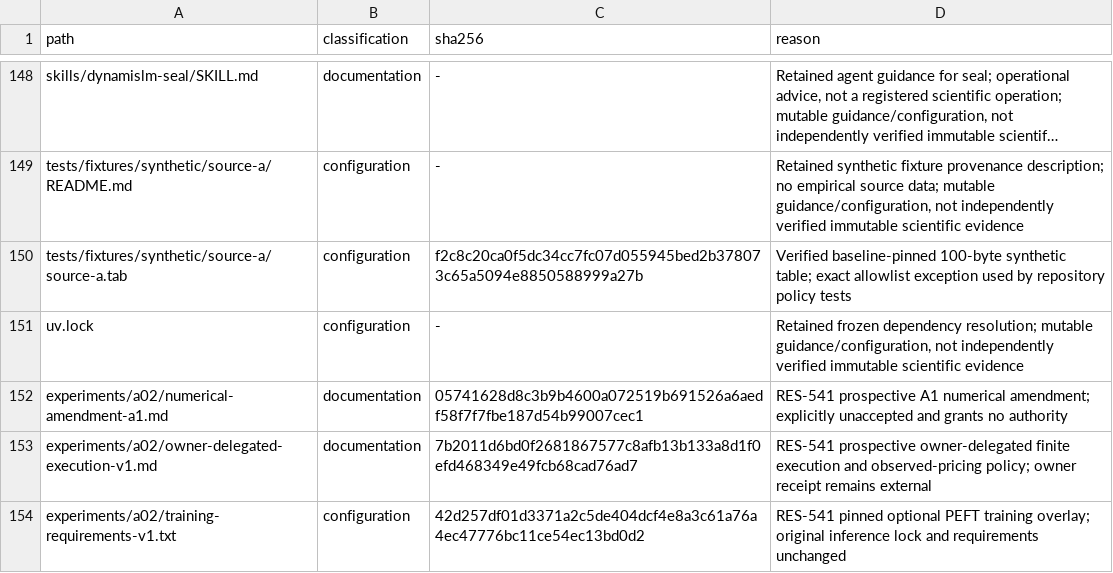
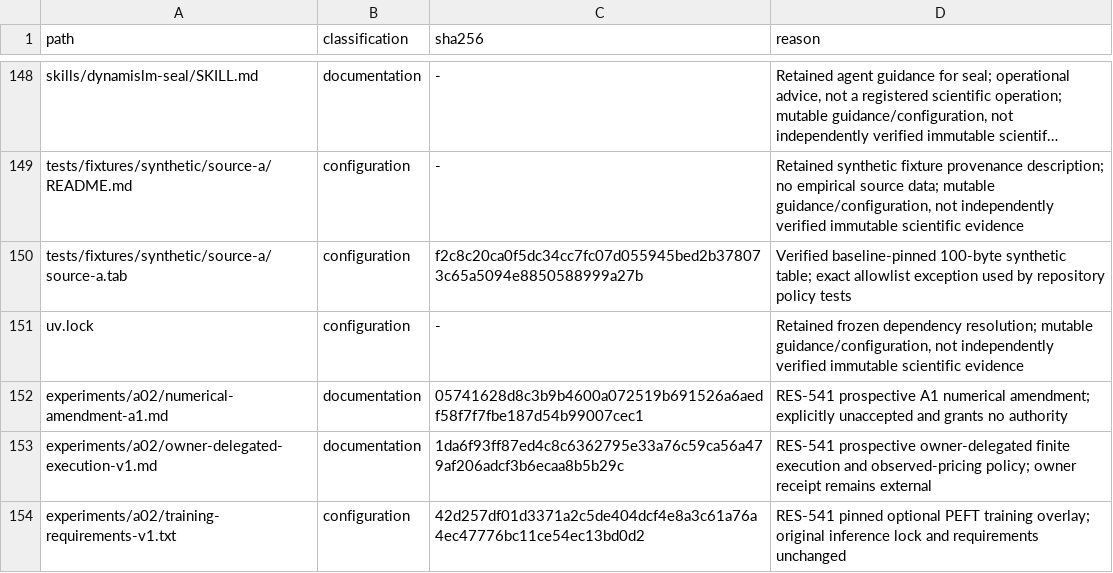
Before and after one commit to Litju/DynamisLM, a TSV file: .repo-policy/noncode-inventory.tsv, drawn as a sheet; only a part is shown, gaps mark what is left out; long unchanged cells end in ….

```diff
--- a/.repo-policy/noncode-inventory.tsv
+++ b/.repo-policy/noncode-inventory.tsv
@@ -152,3 +152,3 @@ uv.lock	configuration	-	Retained frozen dependency resolution; mutable guidance/
 experiments/a02/numerical-amendment-a1.md	documentation	05741628d8c3b9b4600a072519b691526a6aedf58f7f7fbe187d54b99007cec1	RES-541 prospective A1 numerical amendment; explicitly unaccepted and grants no authority
-experiments/a02/owner-delegated-execution-v1.md	documentation	7b2011d6bd0f2681867577c8afb13b133a8d1f0efd468349e49fcb68cad76ad7	RES-541 prospective owner-delegated finite execution and observed-pricing policy; owner receipt remains external
+experiments/a02/owner-delegated-execution-v1.md	documentation	1da6f93ff87ed4c8c6362795e33a76c59ca56a479af206adcf3b6ecaa8b5b29c	RES-541 prospective owner-delegated finite execution and observed-pricing policy; owner receipt remains external
 experiments/a02/training-requirements-v1.txt	configuration	42d257df01d3371a2c5de404dcf4e8a3c61a76a4ec47776bc11ce54ec13bd0d2	RES-541 pinned optional PEFT training overlay; original inference lock and requirements unchanged
```
Also changed, not shown: 7 other files.
